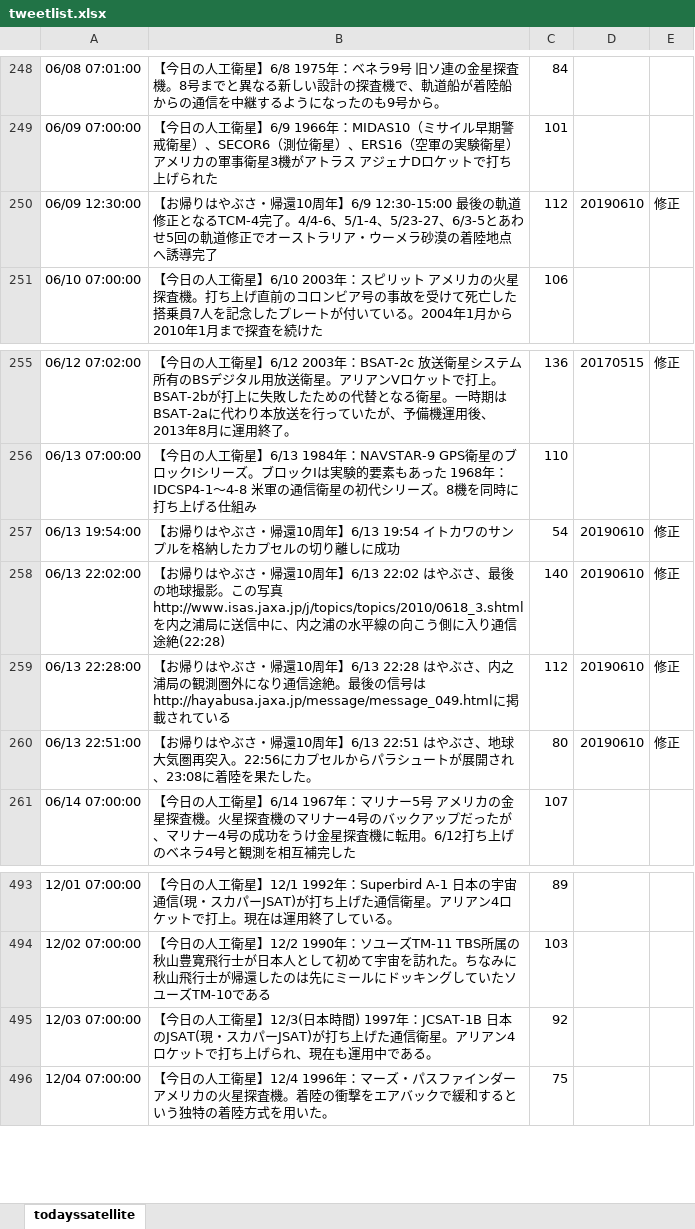
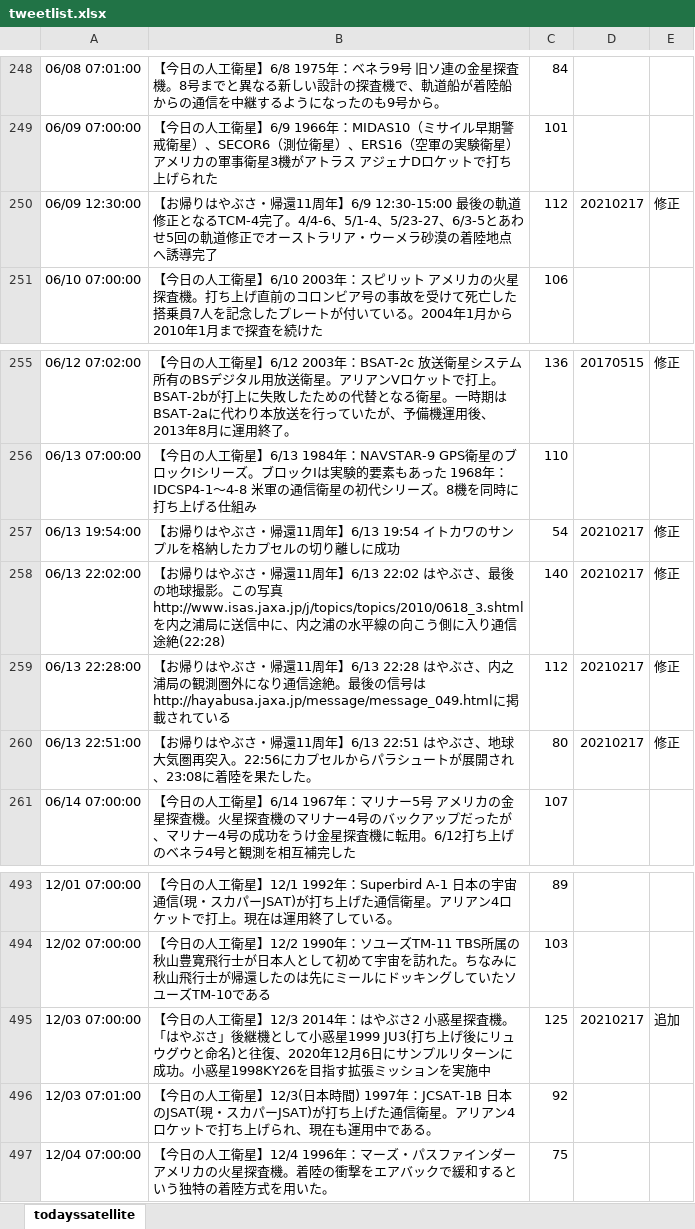
Before and after one commit to garmy-ja/todayssatellite, an Excel workbook: tweetlist.xlsx, sheet todayssatellite, drawn as a sheet; only a part is shown, gaps mark what is left out; values as stored, in another font and other column widths than the file's, no borders; conditional formats not drawn; addresses are those after the commit; the diff names each change by its address in the sheet, - before the commit and + after, or states it on an @@ line.

Commit message:
update tweet list
はやぶさ帰還11周年 + はやぶさ2打ち上げ日追記

```diff
--- a/tweetlist.xlsx (sheet todayssatellite)
+++ b/tweetlist.xlsx (sheet todayssatellite)
-B250: …さ・帰還10周年】6/9…
+B250: …さ・帰還11周年】6/9…
-D250: 20190610
+D250: 20210217
-B257: …さ・帰還10周年】6/13…
+B257: …さ・帰還11周年】6/13…
-D257:D260: 20190610
+D257:D260: 20210217
-B258: …さ・帰還10周年】6/13…
+B258: …さ・帰還11周年】6/13…
-B259: …さ・帰還10周年】6/13…
+B259: …さ・帰還11周年】6/13…
-B260: …さ・帰還10周年】6/13…
+B260: …さ・帰還11周年】6/13…
+row 495: 12/03 07:00:00 | 【今日の人工衛星】12/3 2014年：はやぶさ2 小惑星探査機。「はやぶさ」後継機として小惑星1999 JU3(打ち上げ後にリュウグウと命名)と往復、2020年12月6日にサンプルリターンに成功。小惑星1998KY26を目指す拡張ミッションを実施中 | 125 | 20210217 | 追加
-A496: 12/03 07:00:00
+A496: 12/03 07:01:00
```
Also changed, not shown: formulas that keep their value.
